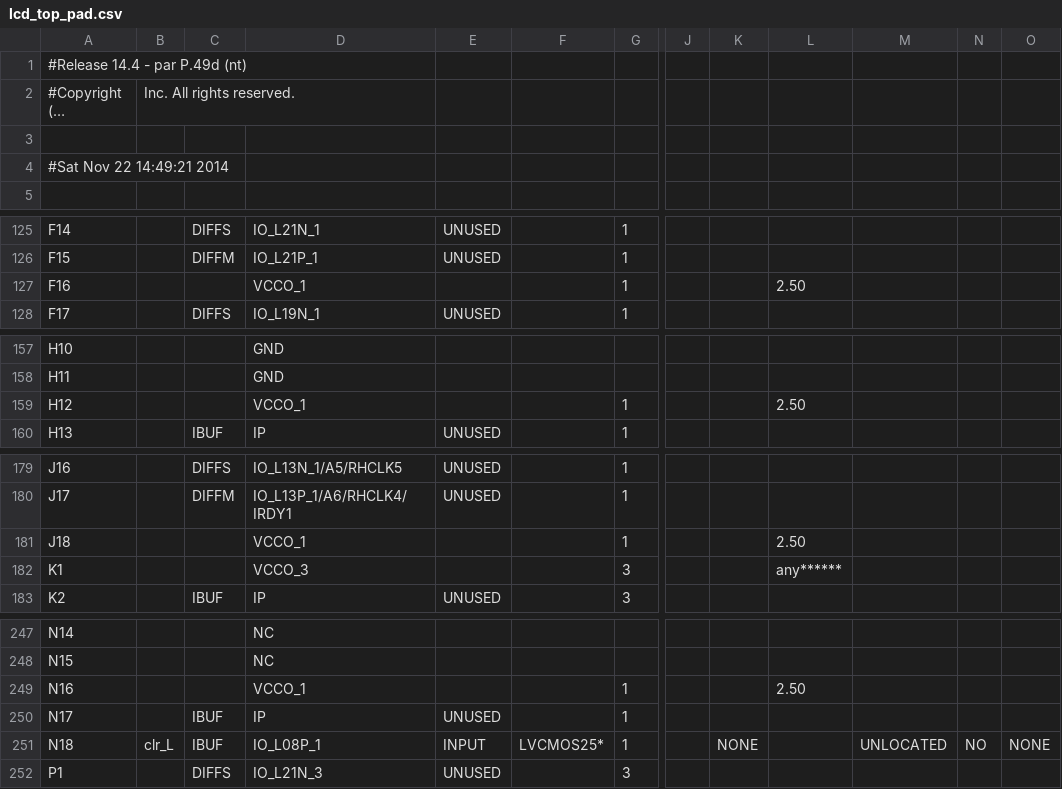
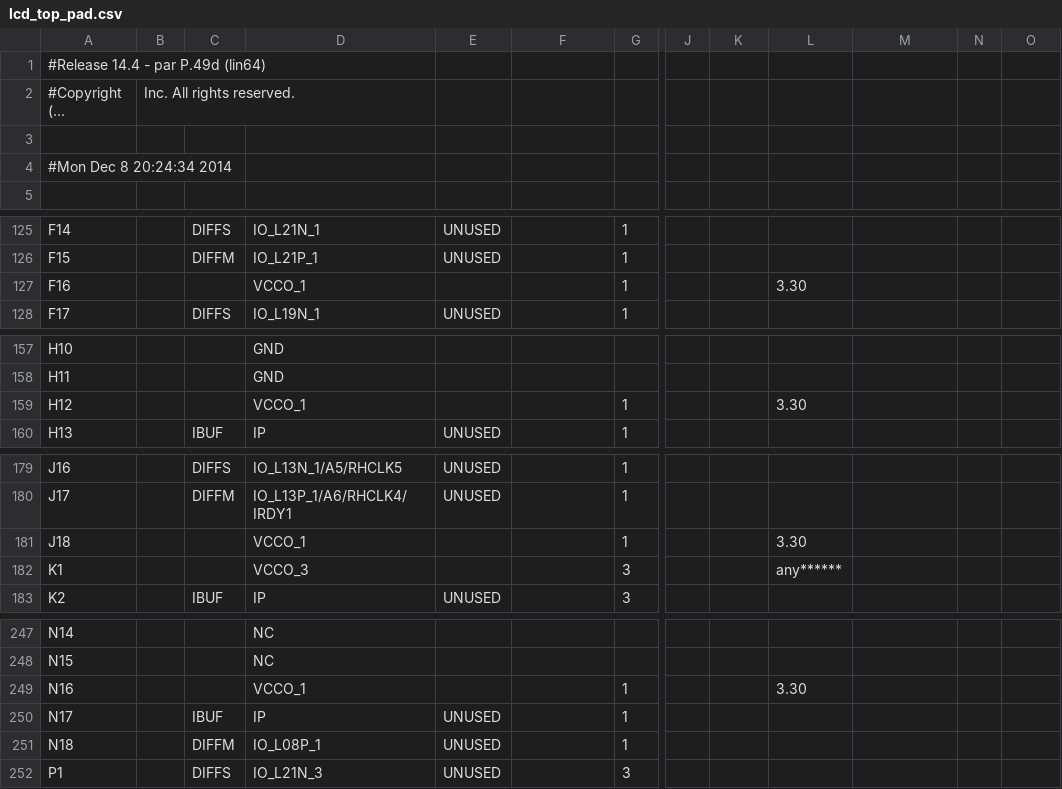
Before and after one commit to sebita98/proyectoTD, a CSV file: lcd/lcd_top_pad.csv, drawn as a sheet; only a part is shown, gaps mark what is left out; long unchanged cells end in …; the diff covers the shown part only; the diff names each change by its address in the sheet, - before the commit and + after, or states it on an @@ line.

```diff
--- a/lcd/lcd_top_pad.csv
+++ b/lcd/lcd_top_pad.csv
-A1: #Release 14.4 - par P.49d (nt)
+A1: #Release 14.4 - par P.49d (lin64)
-A4: #Sat Nov 22 14:49:21 2014
+A4: #Mon Dec 8 20:24:34 2014
-L127: 2.50
+L127: 3.30
-L159: 2.50
+L159: 3.30
-L181: 2.50
+L181: 3.30
-L249: 2.50
+L249: 3.30
-B251: clr_L
+B251: (empty)
-C251: IBUF
+C251: DIFFM
-E251: INPUT
+E251: UNUSED
-F251: LVCMOS25*
+F251: (empty)
-K251: NONE
+K251: (empty)
-M251: UNLOCATED
+M251: (empty)
-N251: NO
+N251: (empty)
-O251: NONE
+O251: (empty)
```
Also changed, not shown: 97 edited cells elsewhere in this file, 52 other files.
